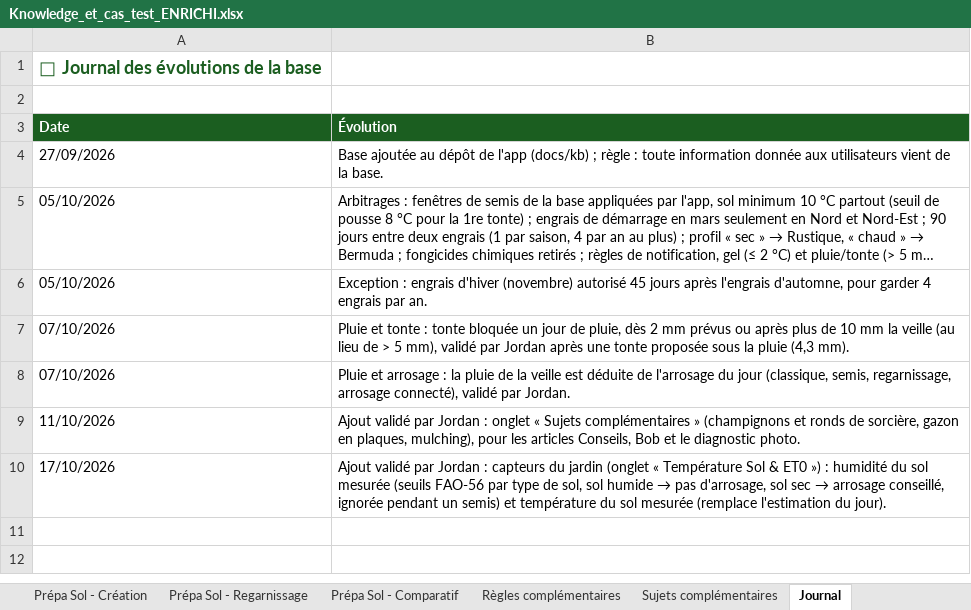
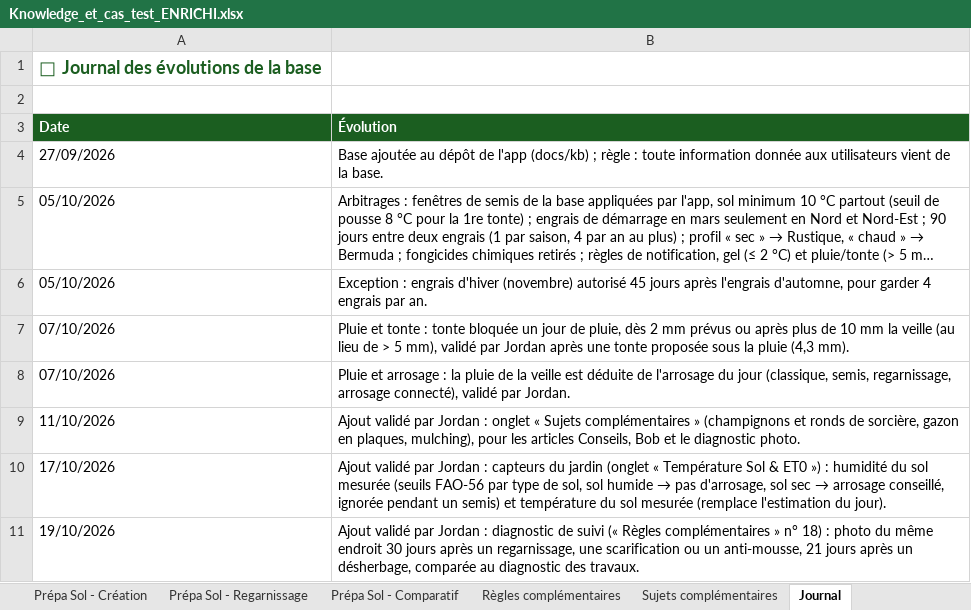
Before and after one commit to Joayilan68/greenkeeper, an Excel workbook: docs/kb/Knowledge_et_cas_test_ENRICHI.xlsx, sheet Journal, drawn as a sheet; long unchanged cells end in …; values as stored, in another font and other column widths than the file's, no borders; the diff names each change by its address in the sheet, - before the commit and + after, or states it on an @@ line.

```diff
--- a/docs/kb/Knowledge_et_cas_test_ENRICHI.xlsx (sheet Journal)
+++ b/docs/kb/Knowledge_et_cas_test_ENRICHI.xlsx (sheet Journal)
+row 11: 19/10/2026 | Ajout validé par Jordan : diagnostic de suivi (« Règles complémentaires » n° 18) : photo du même endroit 30 jours après un regarnissage, une scarification ou un anti-mousse, 21 jours après un désherbage, comparée au diagnostic des travaux.
```
Also changed, not shown: sheet Règles complémentaires, docs/recette/Recette_prod_decembre_2026.xlsx, 3 other files.
